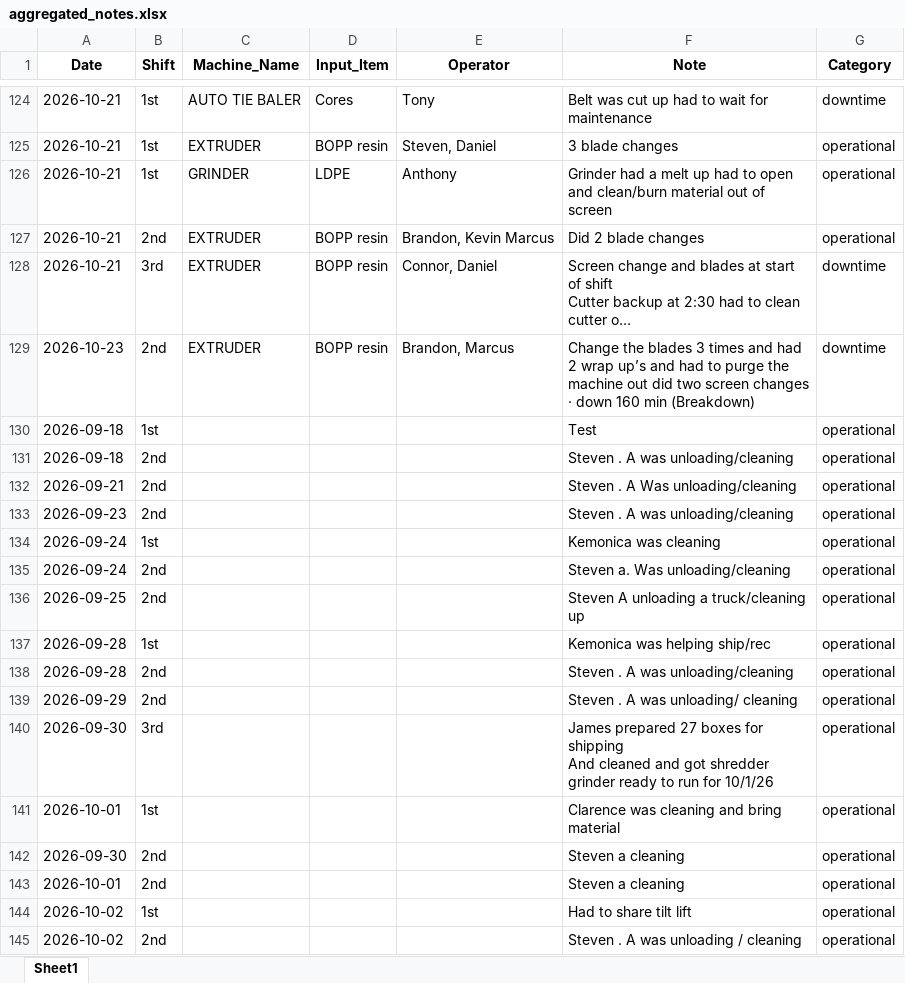
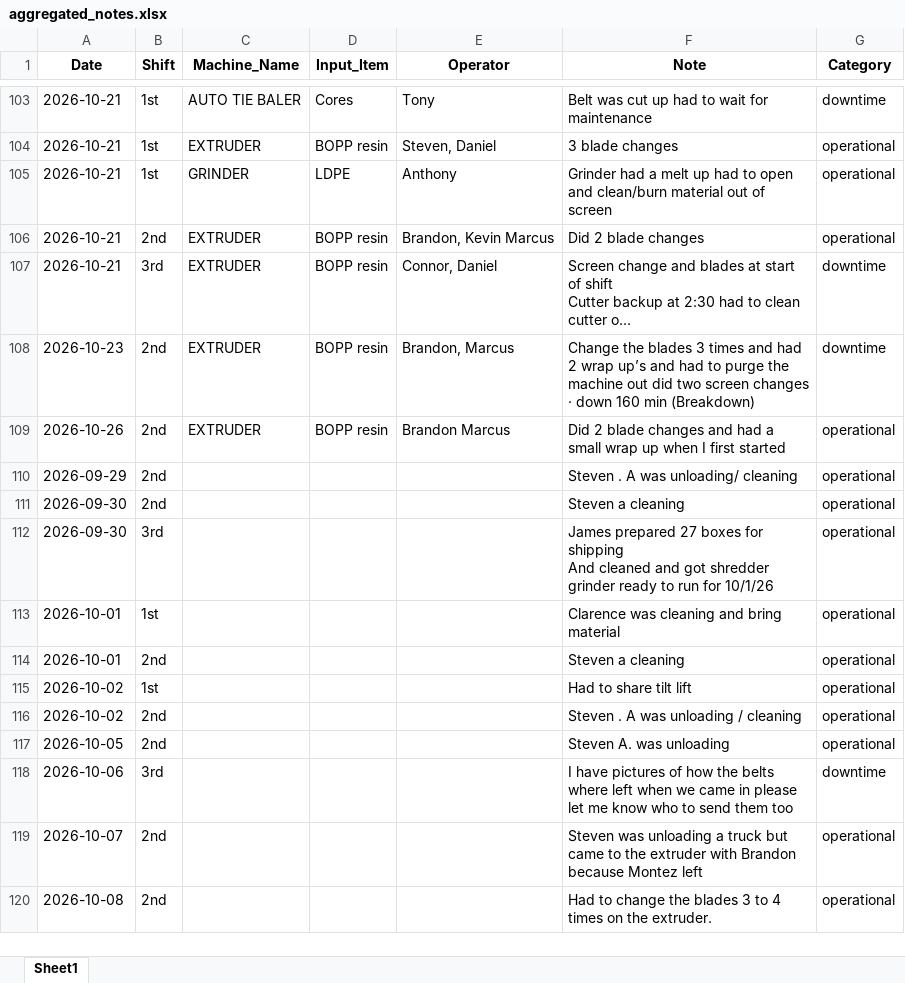
Before and after one commit to zabdulla/walton_production, an Excel workbook: data/aggregated_notes.xlsx, sheet Sheet1, drawn as a sheet; only a part is shown, gaps mark what is left out; the shorter side is filled out with more unchanged rows; long unchanged cells end in …; values as stored, in another font and other column widths than the file's, no borders; removed rows and columns are numbered as before the commit, all else as after; the diff covers the shown part only; the diff names each change by its address in the sheet, - before the commit and + after, or states it on an @@ line.

```diff
--- a/data/aggregated_notes.xlsx (sheet Sheet1)
+++ b/data/aggregated_notes.xlsx (sheet Sheet1)
-row 130: 2026-09-18 | 1st |  |  |  | Test | operational
-row 131: 2026-09-18 | 2nd |  |  |  | Steven . A was unloading/cleaning | operational
-row 132: 2026-09-21 | 2nd |  |  |  | Steven . A Was unloading/cleaning | operational
-row 133: 2026-09-23 | 2nd |  |  |  | Steven . A was unloading/cleaning | operational
-row 134: 2026-09-24 | 1st |  |  |  | Kemonica was cleaning | operational
-row 135: 2026-09-24 | 2nd |  |  |  | Steven a. Was unloading/cleaning | operational
-row 136: 2026-09-25 | 2nd |  |  |  | Steven A unloading a truck/cleaning up | operational
-row 137: 2026-09-28 | 1st |  |  |  | Kemonica was helping ship/rec | operational
-row 138: 2026-09-28 | 2nd |  |  |  | Steven . A was unloading/cleaning | operational
+row 109: 2026-10-26 | 2nd | EXTRUDER | BOPP resin | Brandon Marcus | Did 2 blade changes and had a small wrap up when I first started | operational
@@ row 142 moved to row 111: 2026-09-30 @@
```
Also changed, not shown: 2 added rows and 21 removed rows elsewhere in this sheet, data/aggregated_daily_data.xlsx, 5 other files.
